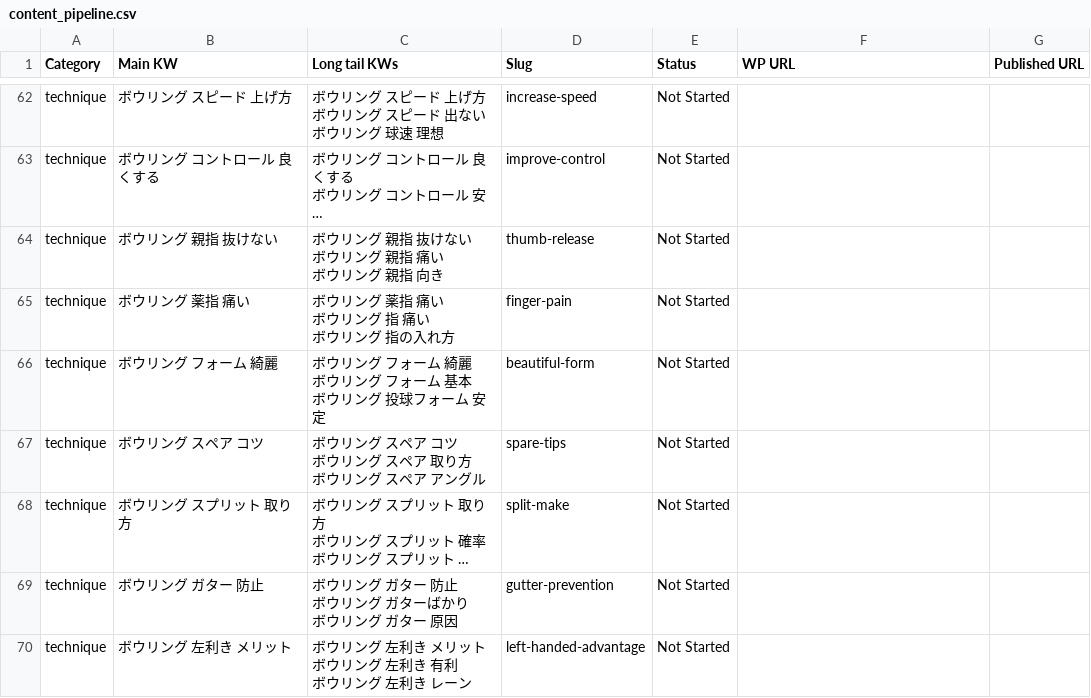
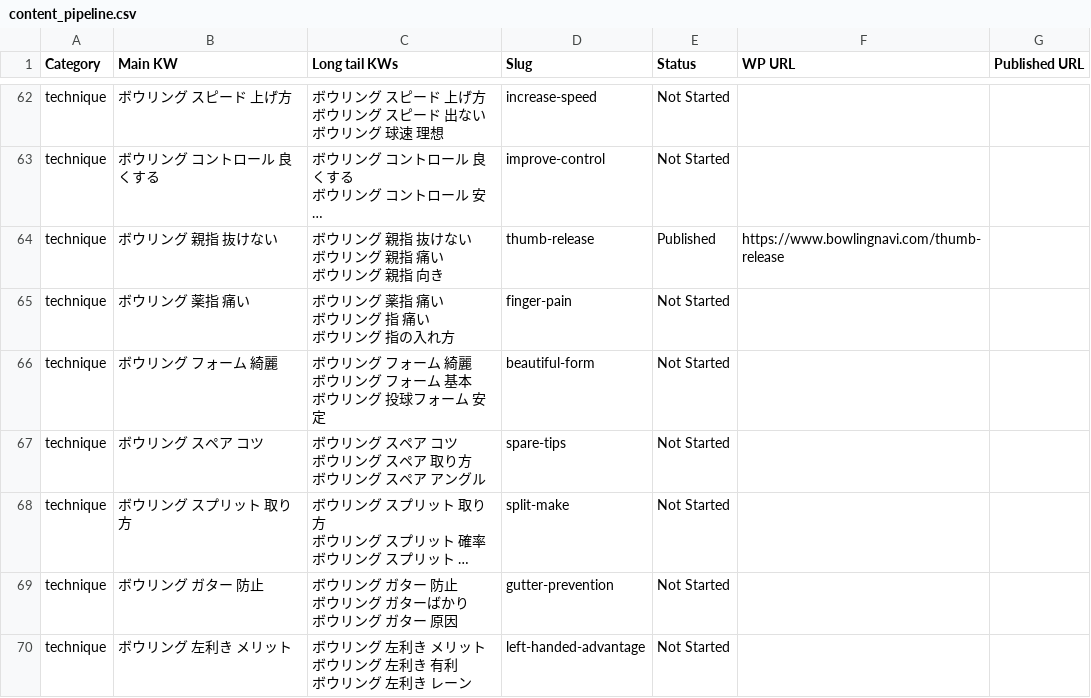
Before and after one commit to kurashn/BowlingNavi, a CSV file: content_pipeline.csv, drawn as a sheet; only a part is shown, gaps mark what is left out; long unchanged cells end in …; the diff names each change by its address in the sheet, - before the commit and + after, or states it on an @@ line.

Commit message:
chore: update thumb-release to Published

```diff
--- a/content_pipeline.csv
+++ b/content_pipeline.csv
-E64 (Status): Not Started
+E64 (Status): Published
-F64 (WP URL): (empty)
+F64 (WP URL): https://www.bowlingnavi.com/thumb-release
```
